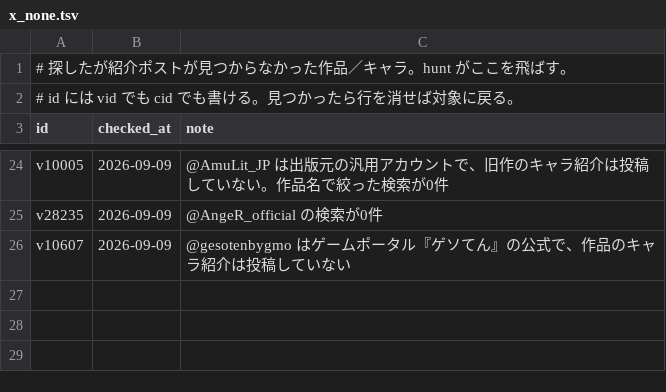
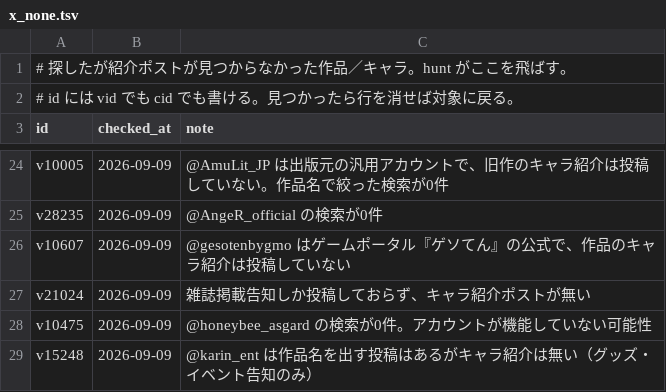
Before and after one commit to hamatie0409/otomedana-test, a TSV file: corrections/x_none.tsv, drawn as a sheet; only a part is shown, gaps mark what is left out.

```diff
--- a/corrections/x_none.tsv
+++ b/corrections/x_none.tsv
@@ -26 +26,4 @@ v28235	2026-09-09	@AngeR_official の検索が0件
 v10607	2026-09-09	@gesotenbygmo はゲームポータル『ゲソてん』の公式で、作品のキャラ紹介は投稿していない
+v21024	2026-09-09	雑誌掲載告知しか投稿しておらず、キャラ紹介ポストが無い
+v10475	2026-09-09	@honeybee_asgard の検索が0件。アカウントが機能していない可能性
+v15248	2026-09-09	@karin_ent は作品名を出す投稿はあるがキャラ紹介は無い（グッズ・イベント告知のみ）
```
Also changed, not shown: corrections/_queue_x.tsv, corrections/x_posts.tsv.
